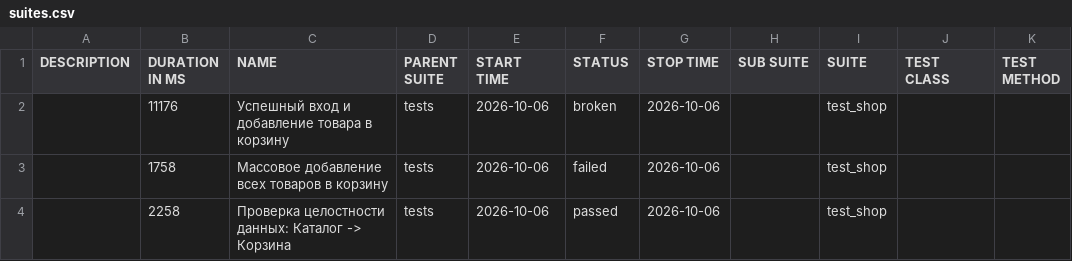
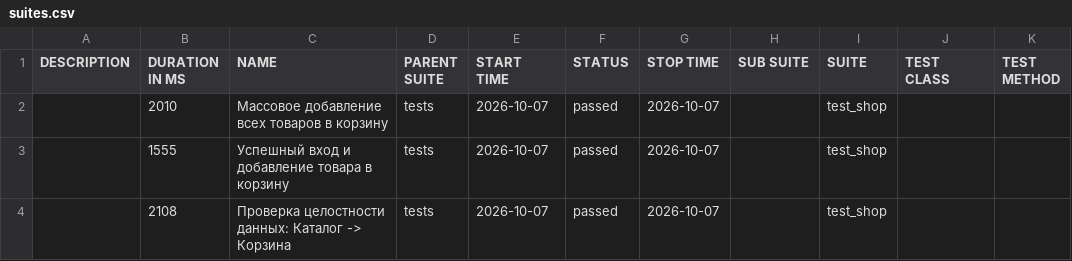
Before and after one commit to zasadwla01/automation, a CSV file: data/suites.csv, drawn as a sheet.

```diff
--- a/data/suites.csv
+++ b/data/suites.csv
@@ -1,4 +1,4 @@
 "DESCRIPTION","DURATION IN MS","NAME","PARENT SUITE","START TIME","STATUS","STOP TIME","SUB SUITE","SUITE","TEST CLASS","TEST METHOD"
-"","11176","Успешный вход и добавление товара в корзину","tests","2026-10-06","broken","2026-10-06","","test_shop","",""
-"","1758","Массовое добавление всех товаров в корзину","tests","2026-10-06","failed","2026-10-06","","test_shop","",""
-"","2258","Проверка целостности данных: Каталог -> Корзина","tests","2026-10-06","passed","2026-10-06","","test_shop","",""
+"","2010","Массовое добавление всех товаров в корзину","tests","2026-10-07","passed","2026-10-07","","test_shop","",""
+"","1555","Успешный вход и добавление товара в корзину","tests","2026-10-07","passed","2026-10-07","","test_shop","",""
+"","2108","Проверка целостности данных: Каталог -> Корзина","tests","2026-10-07","passed","2026-10-07","","test_shop","",""
```
Also changed, not shown: 33 other files.
